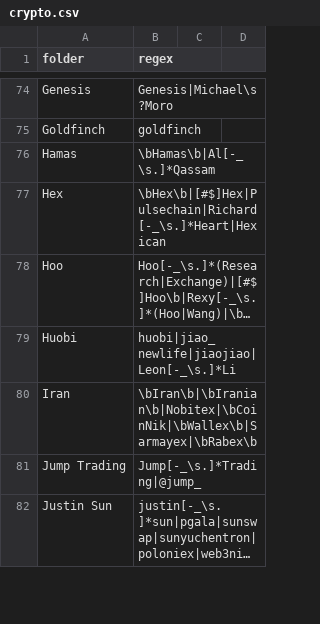
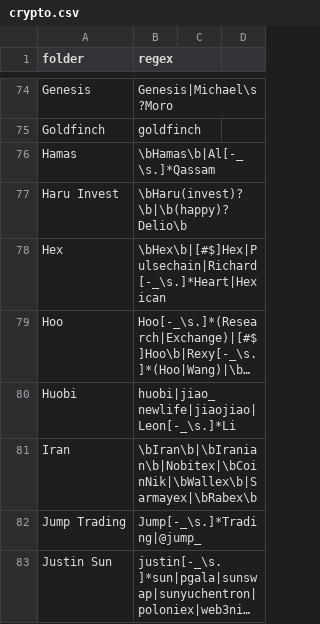
Before and after one commit to michelcrypt4d4mus/clown_sort, a CSV file: clown_sort/sorting_rules/crypto.csv, drawn as a sheet; only a part is shown, gaps mark what is left out; long unchanged cells end in ….

Commit message:
haru invest rules

```diff
--- a/clown_sort/sorting_rules/crypto.csv
+++ b/clown_sort/sorting_rules/crypto.csv
@@ -76,2 +76,3 @@ Goldfinch,goldfinch
 Hamas,\bHamas\b|Al[-_\s.]*Qassam
+Haru Invest,\bHaru(invest)?\b|\b(happy)?Delio\b
 Hex,\bHex\b|[#$]Hex|Pulsechain|Richard[-_\s.]*Heart|Hexican
```
Also changed, not shown: 1 other file.
